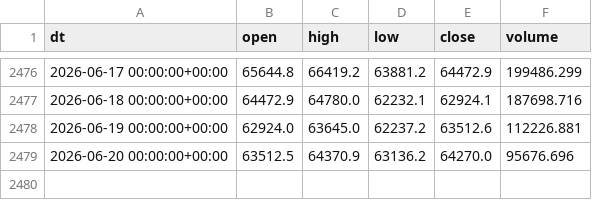
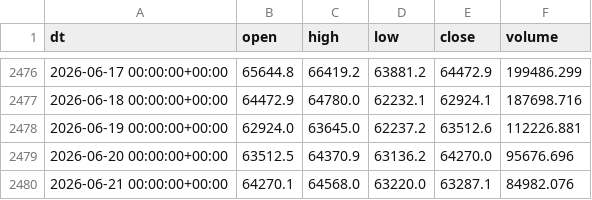
Before and after one commit to amirimani/trend, a CSV file: data/market/BTCUSDT_1d.csv, drawn as a sheet; only a part is shown, gaps mark what is left out; the diff names each change by its address in the sheet, - before the commit and + after, or states it on an @@ line.

```diff
--- a/data/market/BTCUSDT_1d.csv
+++ b/data/market/BTCUSDT_1d.csv
+row 2480: 2026-06-21 00:00:00+00:00 | 64270.1 | 64568.0 | 63220.0 | 63287.1 | 84982.076
```
Also changed, not shown: data/market/ETHUSDT_1d.csv, data/market/SOLUSDT_1d.csv, 23 other files.
